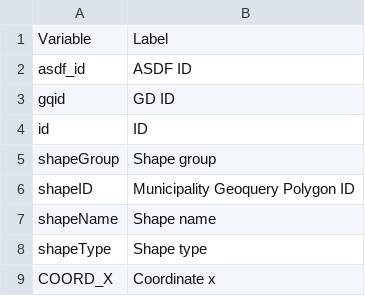
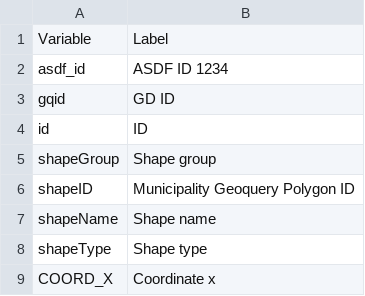
Before and after one commit to Manulobu/Final-Exams-2022---RegDev, a CSV file: Definitions - GD - ED.csv, drawn as a sheet; only a part is shown.

Commit message:
Update Definitions - GD - ED.csv

```diff
--- a/Definitions - GD - ED.csv
+++ b/Definitions - GD - ED.csv
@@ -1,3 +1,3 @@
 Variable,Label
-asdf_id,ASDF ID
+asdf_id,ASDF ID 1234
 gqid,GD ID
```
